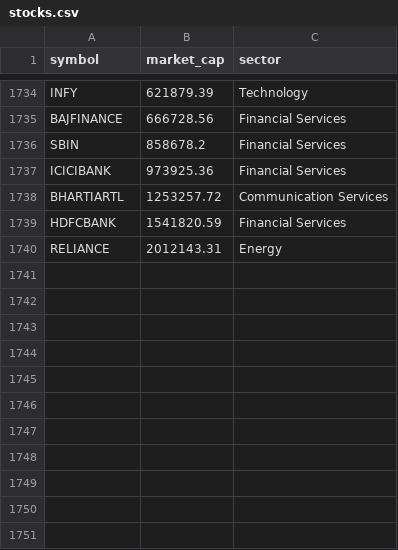
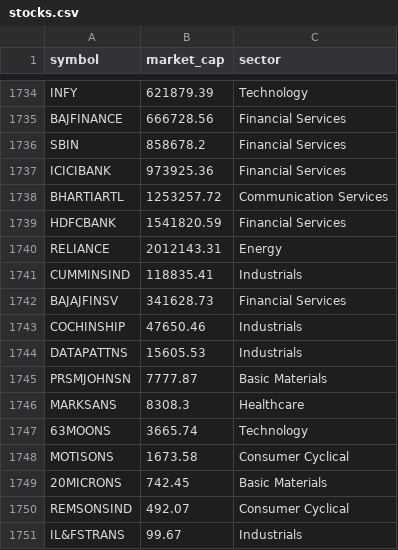
Before and after one commit to sachinmodi09/dark-knight-rises, a CSV file: data/stocks.csv, drawn as a sheet; only a part is shown, gaps mark what is left out.

Commit message:
Add new stock entries to stocks.csv

```diff
--- a/data/stocks.csv
+++ b/data/stocks.csv
@@ -1740 +1740,12 @@ HDFCBANK,1541820.59,Financial Services
 RELIANCE,2012143.31,Energy
+CUMMINSIND,118835.41,Industrials
+BAJAJFINSV,341628.73,Financial Services
+COCHINSHIP,47650.46,Industrials
+DATAPATTNS,15605.53,Industrials
+PRSMJOHNSN,7777.87,Basic Materials
+MARKSANS,8308.3,Healthcare
+63MOONS,3665.74,Technology
+MOTISONS,1673.58,Consumer Cyclical
+20MICRONS,742.45,Basic Materials
+REMSONSIND,492.07,Consumer Cyclical
+IL&FSTRANS,99.67,Industrials
```
